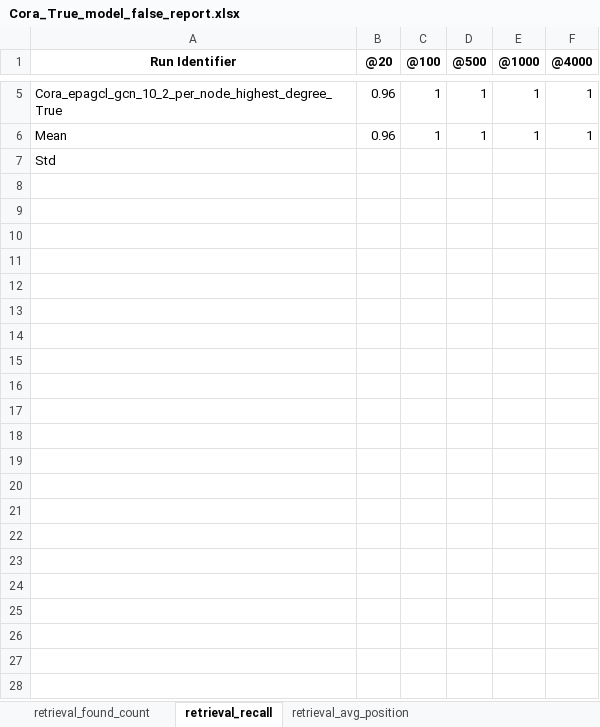
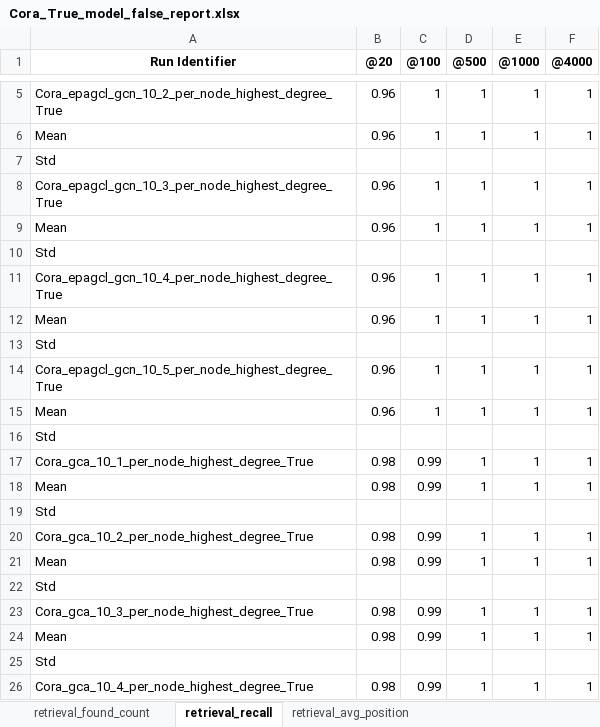
Before and after one commit to KhosrojerdiA/graph, an Excel workbook: outputs/run_victims/results/Cora_True_model_false_report.xlsx, sheet retrieval_recall, drawn as a sheet; only a part is shown, gaps mark what is left out; values as stored, in another font and other column widths than the file's, no borders; the diff covers the shown part only; the diff names each change by its address in the sheet, - before the commit and + after, or states it on an @@ line.

```diff
--- a/outputs/run_victims/results/Cora_True_model_false_report.xlsx (sheet retrieval_recall)
+++ b/outputs/run_victims/results/Cora_True_model_false_report.xlsx (sheet retrieval_recall)
+row 8: Cora_epagcl_gcn_10_3_per_node_highest_degree_True | 0.96 | 1 | 1 | 1 | 1
+row 9: Mean | 0.96 | 1 | 1 | 1 | 1
+row 10: Std
+row 11: Cora_epagcl_gcn_10_4_per_node_highest_degree_True | 0.96 | 1 | 1 | 1 | 1
+row 12: Mean | 0.96 | 1 | 1 | 1 | 1
+row 13: Std
+row 14: Cora_epagcl_gcn_10_5_per_node_highest_degree_True | 0.96 | 1 | 1 | 1 | 1
+row 15: Mean | 0.96 | 1 | 1 | 1 | 1
+row 16: Std
+row 17: Cora_gca_10_1_per_node_highest_degree_True | 0.98 | 0.99 | 1 | 1 | 1
+row 18: Mean | 0.98 | 0.99 | 1 | 1 | 1
+row 19: Std
+row 20: Cora_gca_10_2_per_node_highest_degree_True | 0.98 | 0.99 | 1 | 1 | 1
+row 21: Mean | 0.98 | 0.99 | 1 | 1 | 1
+row 22: Std
+row 23: Cora_gca_10_3_per_node_highest_degree_True | 0.98 | 0.99 | 1 | 1 | 1
+row 24: Mean | 0.98 | 0.99 | 1 | 1 | 1
+row 25: Std
+row 26: Cora_gca_10_4_per_node_highest_degree_True | 0.98 | 0.99 | 1 | 1 | 1
```
Also changed, not shown: 35 added rows elsewhere in this sheet, sheet attacked_recall, sheet attacked_retrieval_node_found_count, sheet retrieval_found_count, sheet attacked_retrieval_node_avg_pos, sheet retrieval_avg_position, sheet attacked_avg_unchanged, 4 more sheets, outputs/run_victims/results/Cora_False_model_false_report.xlsx, 22 other files.
